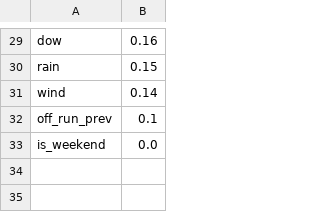
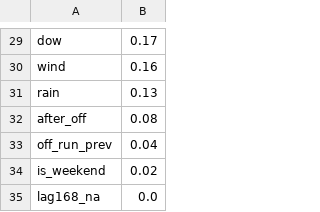
Before and after one commit to chosunje/kamp-contest, a CSV file: outputs/shap_importance.csv, drawn as a sheet; only a part is shown, gaps mark what is left out; removed rows and columns are numbered as before the commit, all else as after; the diff covers the shown part only; the diff names each change by its address in the sheet, - before the commit and + after, or states it on an @@ line.

```diff
--- a/outputs/shap_importance.csv
+++ b/outputs/shap_importance.csv
-B29: 0.16
+B29: 0.17
-row 30: rain | 0.15
-B30: 0.14
+B30: 0.16
+row 31: rain | 0.13
+row 32: after_off | 0.08
-B33: 0.1
+B33: 0.04
-B34: 0.0
+B34: 0.02
+row 35: lag168_na | 0.0
```
Also changed, not shown: 5 added rows, 5 removed rows and 22 edited cells elsewhere in this file, outputs/forecast_20210914.csv, outputs/model_results.csv, 13 other files.
